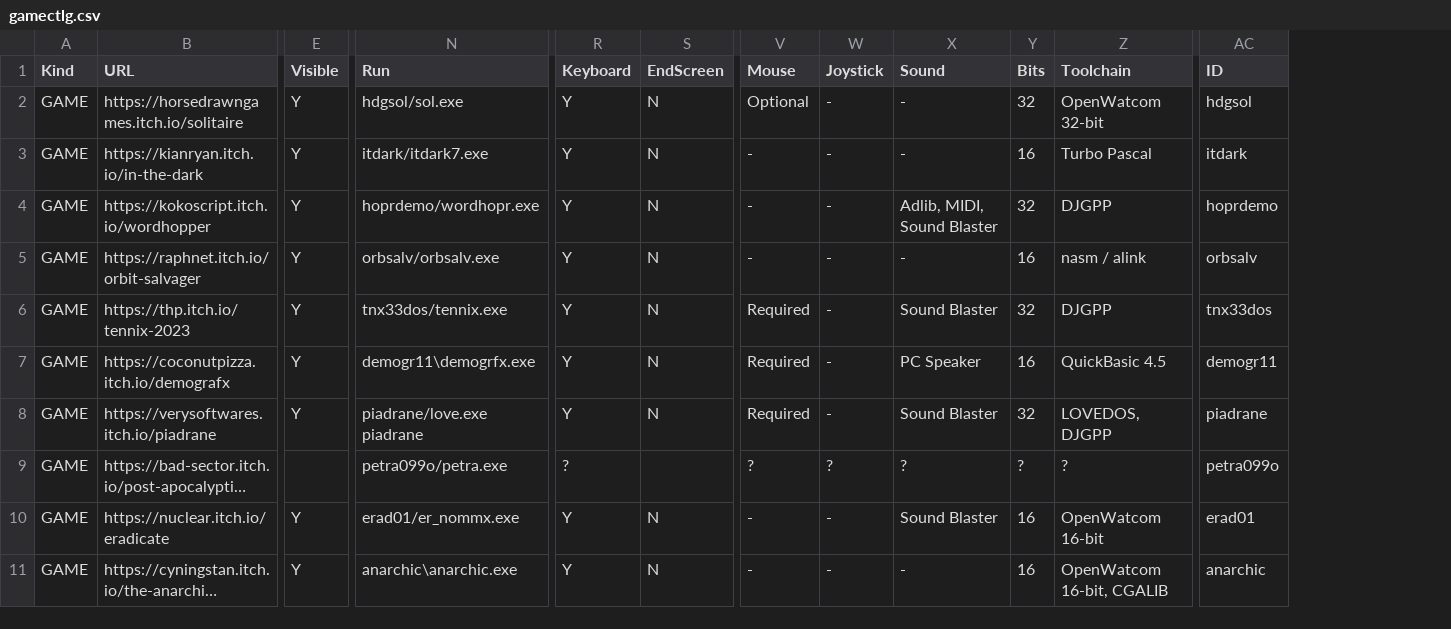
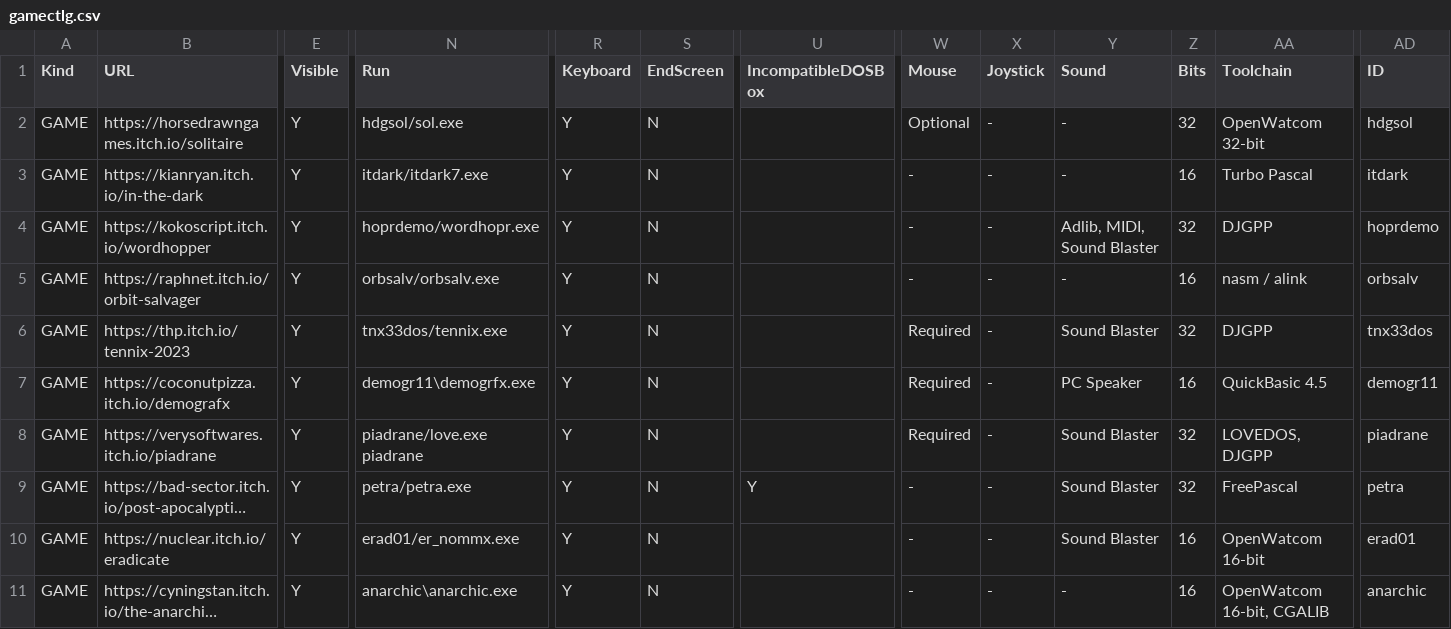
Before and after one commit to thp/dos-game-jam-demo-disc, a CSV file: catalog/gamectlg.csv, drawn as a sheet; only a part is shown, gaps mark what is left out; long unchanged cells end in …; addresses are those after the commit; the diff names each change by its address in the sheet, - before the commit and + after, or states it on an @@ line.

Commit message:
Detect emulators, flag incompatible games

```diff
--- a/catalog/gamectlg.csv
+++ b/catalog/gamectlg.csv
+column U (IncompatibleDOSBox), row 9: Y
-E9 (Visible): (empty)
+E9 (Visible): Y
-N9 (Run): petra099o/petra.exe
+N9 (Run): petra/petra.exe
-R9 (Keyboard): ?
+R9 (Keyboard): Y
-S9 (EndScreen): (empty)
+S9 (EndScreen): N
-W9 (Mouse): ?
+W9 (Mouse): -
-X9 (Joystick): ?
+X9 (Joystick): -
-Y9 (Sound): ?
+Y9 (Sound): Sound Blaster
-Z9 (Bits): ?
+Z9 (Bits): 32
-AA9 (Toolchain): ?
+AA9 (Toolchain): FreePascal
-AD9 (ID): petra099o
+AD9 (ID): petra
```
Also changed, not shown: 4 other files.
